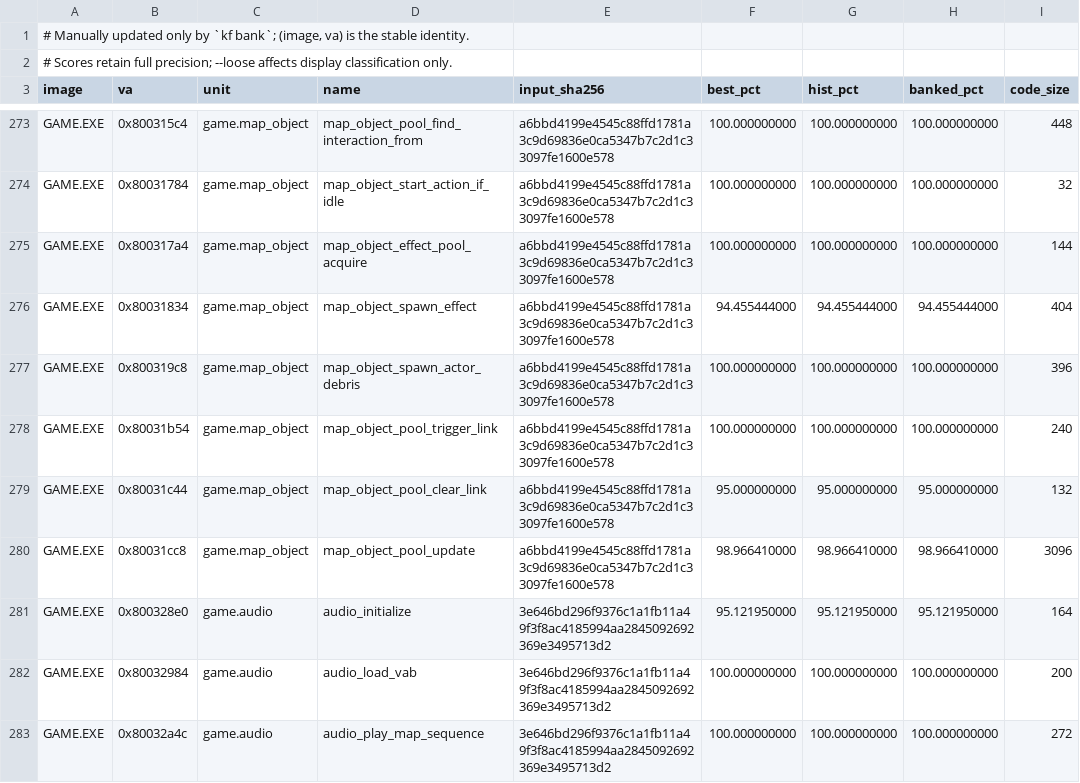
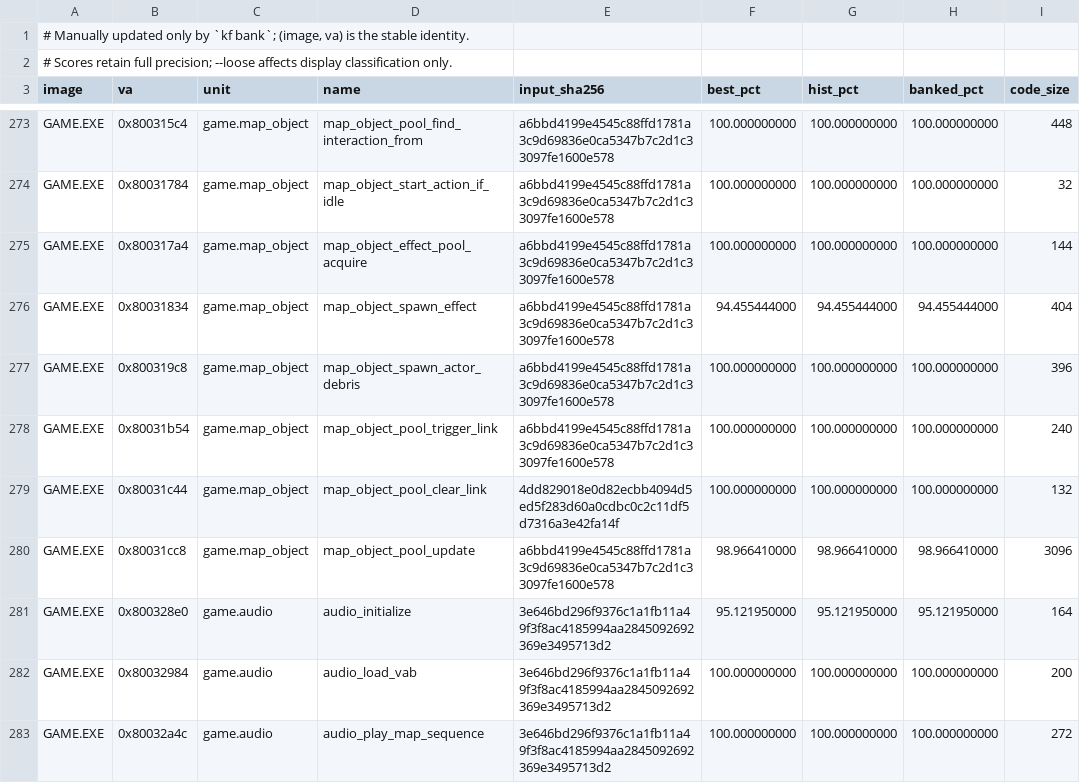
Before and after one commit to sushi-shi/kings-field-decomp, a TSV file: config/match_baseline.tsv, drawn as a sheet; only a part is shown, gaps mark what is left out.

```diff
--- a/config/match_baseline.tsv
+++ b/config/match_baseline.tsv
@@ -278,3 +278,3 @@ GAME.EXE	0x800319c8	game.map_object	map_object_spawn_actor_debris	a6bbd4199e4545
 GAME.EXE	0x80031b54	game.map_object	map_object_pool_trigger_link	a6bbd4199e4545c88ffd1781a3c9d69836e0ca5347b7c2d1c33097fe1600e578	100.000000000	100.000000000	100.000000000	240
-GAME.EXE	0x80031c44	game.map_object	map_object_pool_clear_link	a6bbd4199e4545c88ffd1781a3c9d69836e0ca5347b7c2d1c33097fe1600e578	95.000000000	95.000000000	95.000000000	132
+GAME.EXE	0x80031c44	game.map_object	map_object_pool_clear_link	4dd829018e0d82ecbb4094d5ed5f283d60a0cdbc0c2c11df5d7316a3e42fa14f	100.000000000	100.000000000	100.000000000	132
 GAME.EXE	0x80031cc8	game.map_object	map_object_pool_update	a6bbd4199e4545c88ffd1781a3c9d69836e0ca5347b7c2d1c33097fe1600e578	98.966410000	98.966410000	98.966410000	3096
```
Also changed, not shown: config/evidence/game_semantic_map_objects.tsv, config/evidence/game_semantic_map_runtime.tsv, 7 other files.
